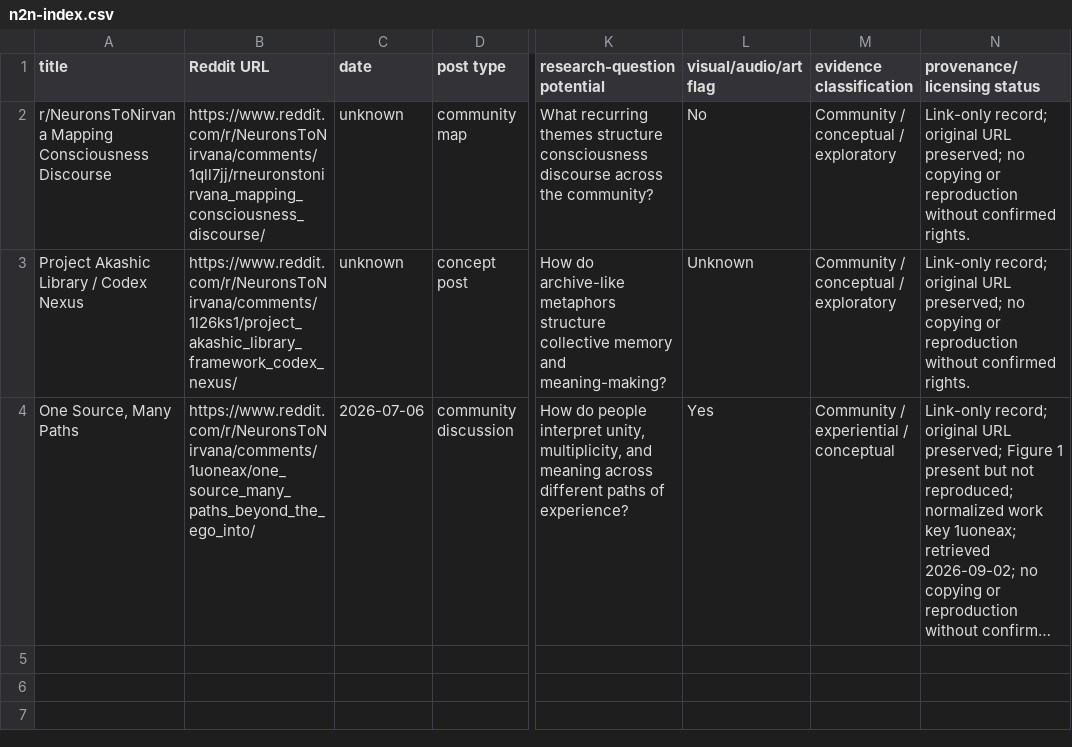
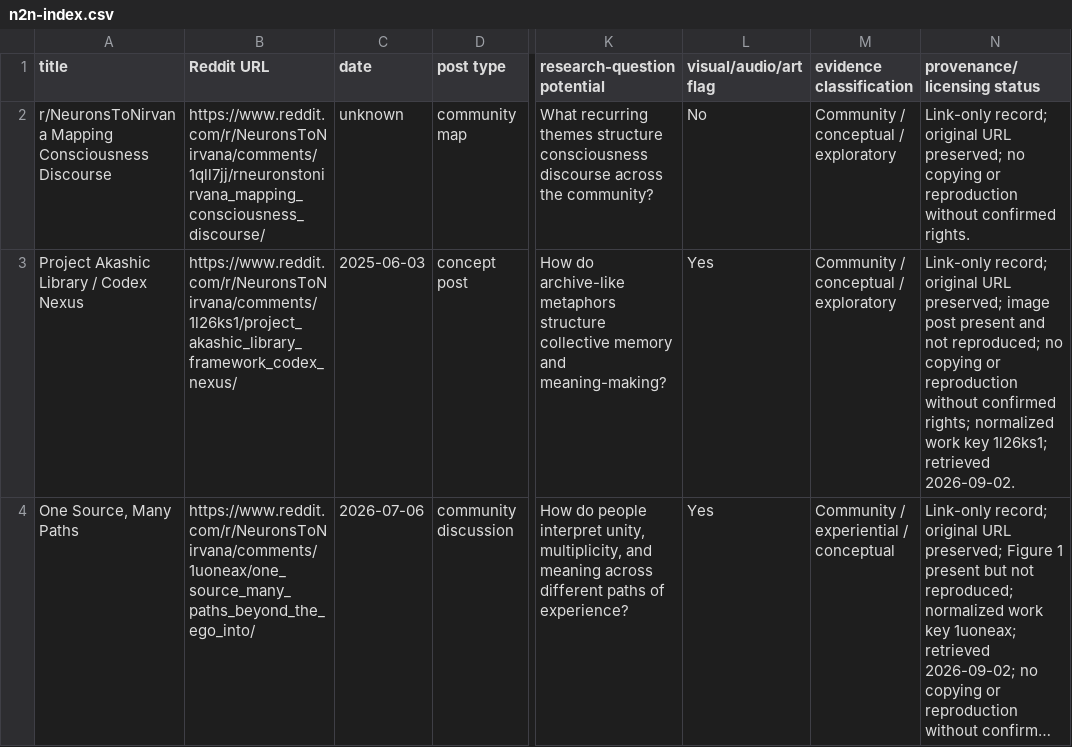
Before and after one commit to tws9stmcbf-web/AkashicNET, a CSV file: references/community/n2n-index.csv, drawn as a sheet; only a part is shown, gaps mark what is left out; long unchanged cells end in …; the diff names each change by its address in the sheet, - before the commit and + after, or states it on an @@ line.

Commit message:
Apply Batch 13 structured index repairs

```diff
--- a/references/community/n2n-index.csv
+++ b/references/community/n2n-index.csv
-C3 (date): unknown
+C3 (date): 2025-06-03
-L3 (visual/audio/art flag): Unknown
+L3 (visual/audio/art flag): Yes
-N3 (provenance/licensing status): …URL preserved; no copying or reproduction without confirmed rights.
+N3 (provenance/licensing status): …URL preserved; image post present and not reproduced; no copying or reproduction without confirmed rights; normalized work key 1l26ks1; retrieved 2026-09-02.
```
